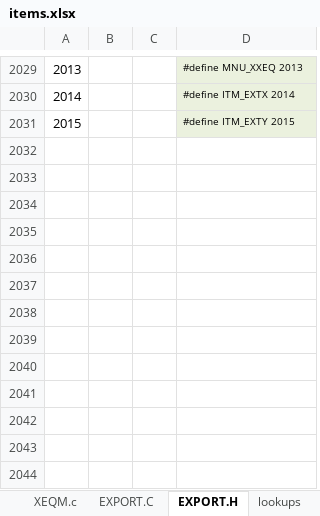
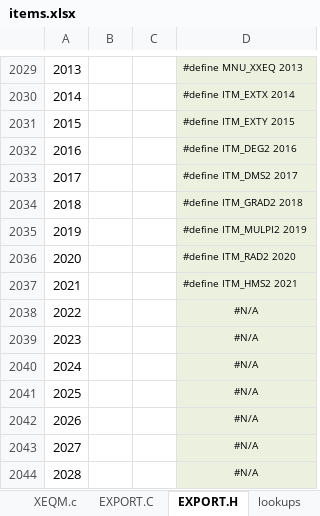
Before and after one commit to semi-simple/C43-mirror, an Excel workbook: src/items.xlsx, sheet EXPORT.H, drawn as a sheet; only a part is shown, gaps mark what is left out; values as stored, in another font and other column widths than the file's, no borders; the diff names each change by its address in the sheet, - before the commit and + after, or states it on an @@ line.

Commit message:
Make DEG/RAD/GRAD more like 42S; Make HEX/DEC/BIN more like 42S. Introduce HMS;

```diff
--- a/src/items.xlsx (sheet EXPORT.H)
+++ b/src/items.xlsx (sheet EXPORT.H)
+row 2032: 2016 |  |  | #define ITM_DEG2 2016
+row 2033: 2017 |  |  | #define ITM_DMS2 2017
+row 2034: 2018 |  |  | #define ITM_GRAD2 2018
+row 2035: 2019 |  |  | #define ITM_MULPI2 2019
+row 2036: 2020 |  |  | #define ITM_RAD2 2020
+row 2037: 2021 |  |  | #define ITM_HMS2 2021
+row 2038: 2022 |  |  | #N/A
+row 2039: 2023 |  |  | #N/A
+row 2040: 2024 |  |  | #N/A
+row 2041: 2025 |  |  | #N/A
+row 2042: 2026 |  |  | #N/A
+row 2043: 2027 |  |  | #N/A
+row 2044: 2028 |  |  | #N/A
```
Also changed, not shown: sheet SOURCE, sheet XEQM.c, sheet EXPORT.C, formulas that keep their value, 16 other files.
